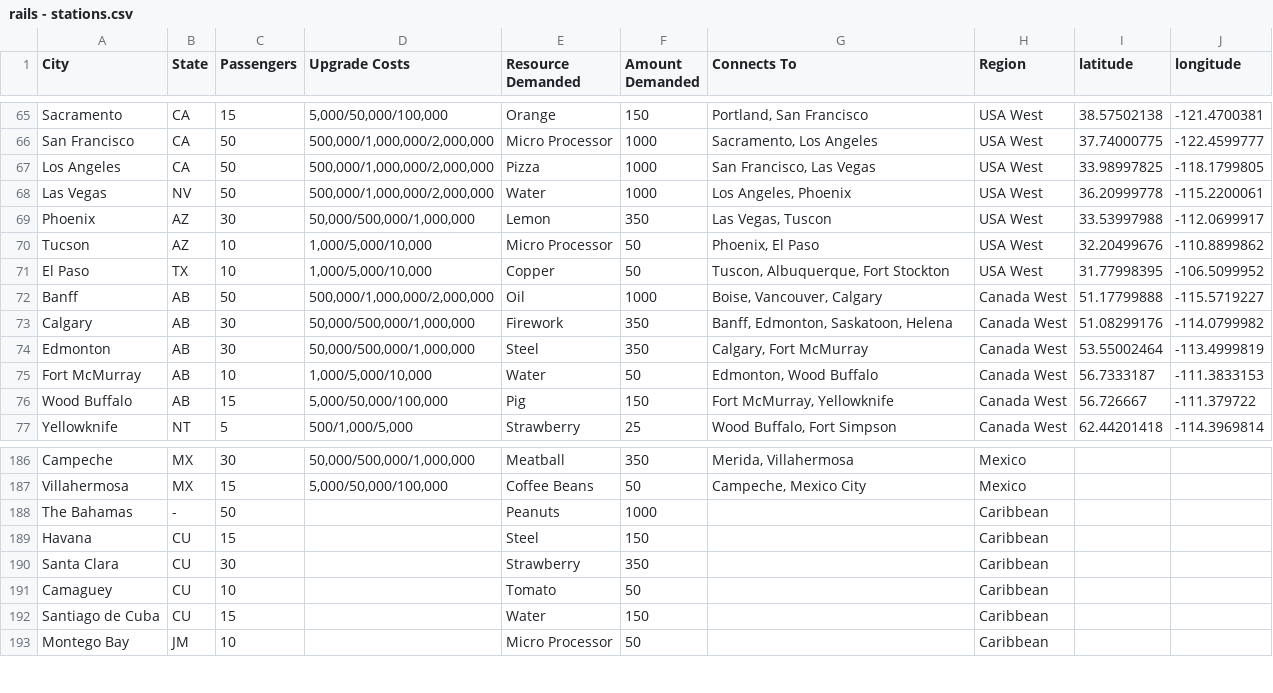
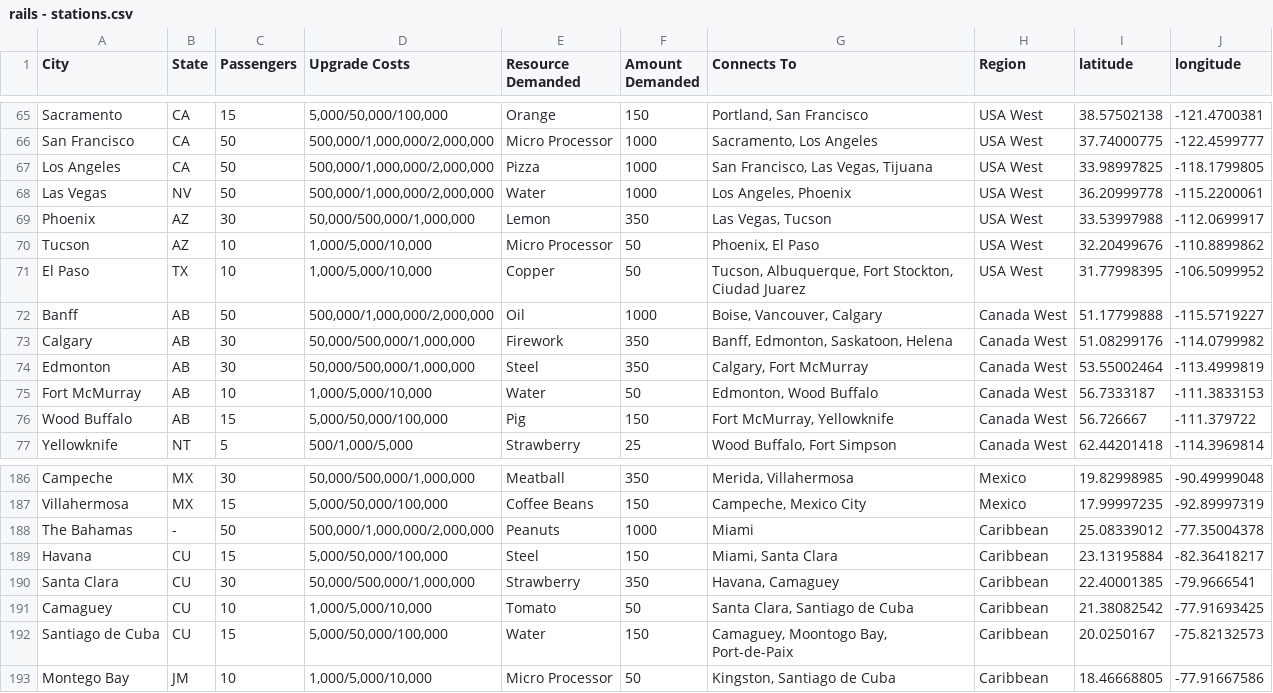
Before and after one commit to railslog2017/json, a CSV file: csv/rails - stations.csv, drawn as a sheet; only a part is shown, gaps mark what is left out; the diff covers the shown part only; the diff names each change by its address in the sheet, - before the commit and + after, or states it on an @@ line.

```diff
--- a/csv/rails - stations.csv
+++ b/csv/rails - stations.csv
-G67 (Connects To): San Francisco, Las Vegas
+G67 (Connects To): San Francisco, Las Vegas, Tijuana
-G69 (Connects To): Las Vegas, Tuscon
+G69 (Connects To): Las Vegas, Tucson
-G71 (Connects To): Tuscon, Albuquerque, Fort Stockton
+G71 (Connects To): Tucson, Albuquerque, Fort Stockton, Ciudad Juarez
-I186 (latitude): (empty)
+I186 (latitude): 19.82998985
-J186 (longitude): (empty)
+J186 (longitude): -90.49999048
-F187 (Amount Demanded): 50
+F187 (Amount Demanded): 150
-I187 (latitude): (empty)
+I187 (latitude): 17.99997235
-J187 (longitude): (empty)
+J187 (longitude): -92.89997319
-D188 (Upgrade Costs): (empty)
+D188 (Upgrade Costs): 500,000/1,000,000/2,000,000
-G188 (Connects To): (empty)
+G188 (Connects To): Miami
-I188 (latitude): (empty)
+I188 (latitude): 25.08339012
-J188 (longitude): (empty)
+J188 (longitude): -77.35004378
-D189 (Upgrade Costs): (empty)
+D189 (Upgrade Costs): 5,000/50,000/100,000
-G189 (Connects To): (empty)
+G189 (Connects To): Miami, Santa Clara
-I189 (latitude): (empty)
+I189 (latitude): 23.13195884
-J189 (longitude): (empty)
+J189 (longitude): -82.36418217
-D190 (Upgrade Costs): (empty)
+D190 (Upgrade Costs): 50,000/500,000/1,000,000
-G190 (Connects To): (empty)
+G190 (Connects To): Havana, Camaguey
-I190 (latitude): (empty)
+I190 (latitude): 22.40001385
-J190 (longitude): (empty)
+J190 (longitude): -79.9666541
-D191 (Upgrade Costs): (empty)
+D191 (Upgrade Costs): 1,000/5,000/10,000
-G191 (Connects To): (empty)
+G191 (Connects To): Santa Clara, Santiago de Cuba
-I191 (latitude): (empty)
+I191 (latitude): 21.38082542
-J191 (longitude): (empty)
+J191 (longitude): -77.91693425
-D192 (Upgrade Costs): (empty)
+D192 (Upgrade Costs): 5,000/50,000/100,000
-G192 (Connects To): (empty)
+G192 (Connects To): Camaguey, Moontogo Bay, Port-de-Paix
-I192 (latitude): (empty)
+I192 (latitude): 20.0250167
-J192 (longitude): (empty)
+J192 (longitude): -75.82132573
-D193 (Upgrade Costs): (empty)
+D193 (Upgrade Costs): 1,000/5,000/10,000
-G193 (Connects To): (empty)
+G193 (Connects To): Kingston, Santiago de Cuba
-I193 (latitude): (empty)
+I193 (latitude): 18.46668805
-J193 (longitude): (empty)
+J193 (longitude): -77.91667586
```
Also changed, not shown: 157 edited cells elsewhere in this file, 16 other files.
